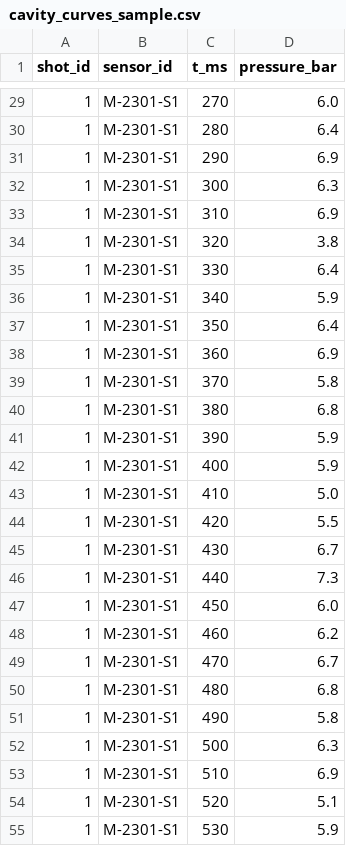
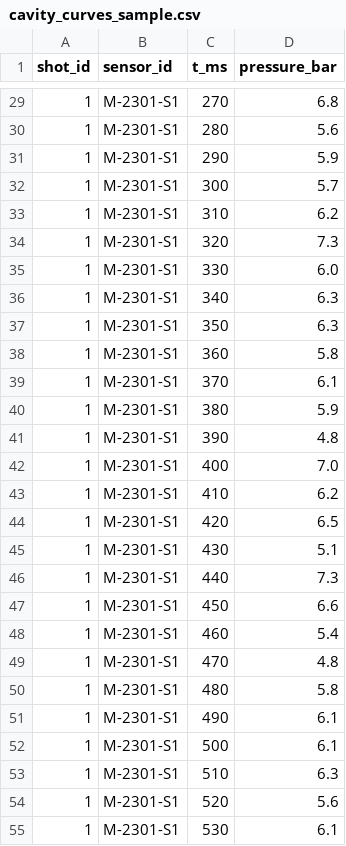
Before and after one commit to bmdvs/spc-capability, a CSV file: data_source/samples/monitoring/cavity_curves_sample.csv, drawn as a sheet; only a part is shown, gaps mark what is left out; the diff covers the shown part only.

```diff
--- a/data_source/samples/monitoring/cavity_curves_sample.csv
+++ b/data_source/samples/monitoring/cavity_curves_sample.csv
@@ -29,27 +29,27 @@ shot_id,sensor_id,t_ms,pressure_bar
-1,M-2301-S1,270,6.0
-1,M-2301-S1,280,6.4
-1,M-2301-S1,290,6.9
-1,M-2301-S1,300,6.3
-1,M-2301-S1,310,6.9
-1,M-2301-S1,320,3.8
-1,M-2301-S1,330,6.4
-1,M-2301-S1,340,5.9
-1,M-2301-S1,350,6.4
-1,M-2301-S1,360,6.9
-1,M-2301-S1,370,5.8
-1,M-2301-S1,380,6.8
-1,M-2301-S1,390,5.9
-1,M-2301-S1,400,5.9
-1,M-2301-S1,410,5.0
-1,M-2301-S1,420,5.5
-1,M-2301-S1,430,6.7
+1,M-2301-S1,270,6.8
+1,M-2301-S1,280,5.6
+1,M-2301-S1,290,5.9
+1,M-2301-S1,300,5.7
+1,M-2301-S1,310,6.2
+1,M-2301-S1,320,7.3
+1,M-2301-S1,330,6.0
+1,M-2301-S1,340,6.3
+1,M-2301-S1,350,6.3
+1,M-2301-S1,360,5.8
+1,M-2301-S1,370,6.1
+1,M-2301-S1,380,5.9
+1,M-2301-S1,390,4.8
+1,M-2301-S1,400,7.0
+1,M-2301-S1,410,6.2
+1,M-2301-S1,420,6.5
+1,M-2301-S1,430,5.1
 1,M-2301-S1,440,7.3
-1,M-2301-S1,450,6.0
-1,M-2301-S1,460,6.2
-1,M-2301-S1,470,6.7
-1,M-2301-S1,480,6.8
-1,M-2301-S1,490,5.8
-1,M-2301-S1,500,6.3
-1,M-2301-S1,510,6.9
-1,M-2301-S1,520,5.1
-1,M-2301-S1,530,5.9
+1,M-2301-S1,450,6.6
+1,M-2301-S1,460,5.4
+1,M-2301-S1,470,4.8
+1,M-2301-S1,480,5.8
+1,M-2301-S1,490,6.1
+1,M-2301-S1,500,6.1
+1,M-2301-S1,510,6.3
+1,M-2301-S1,520,5.6
+1,M-2301-S1,530,6.1
```
Also changed, not shown: 169 edited cells elsewhere in this file, data_source/samples/materials/material_loads_sample.csv, data_source/samples/monitoring/templates_sample.csv, 15 other files.
